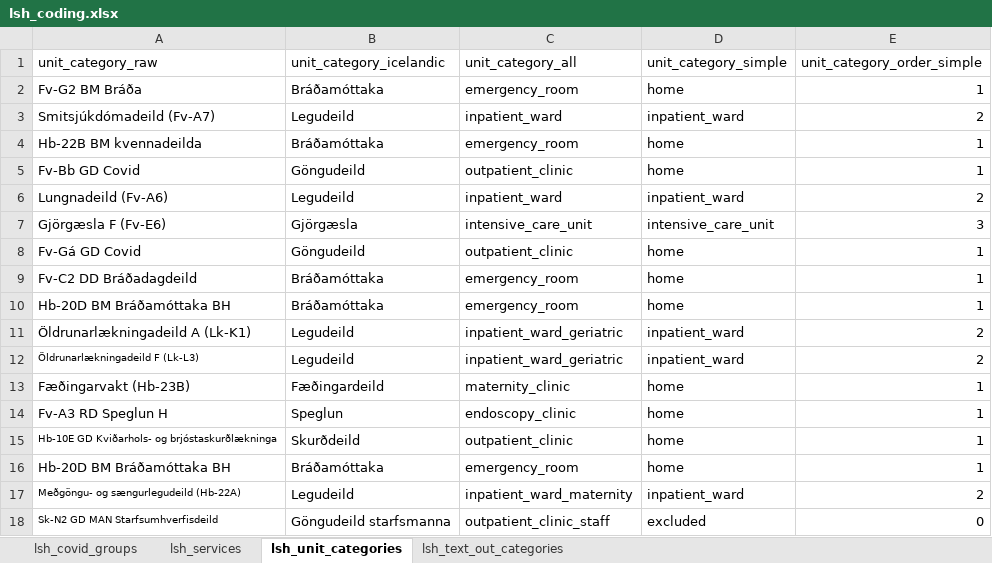
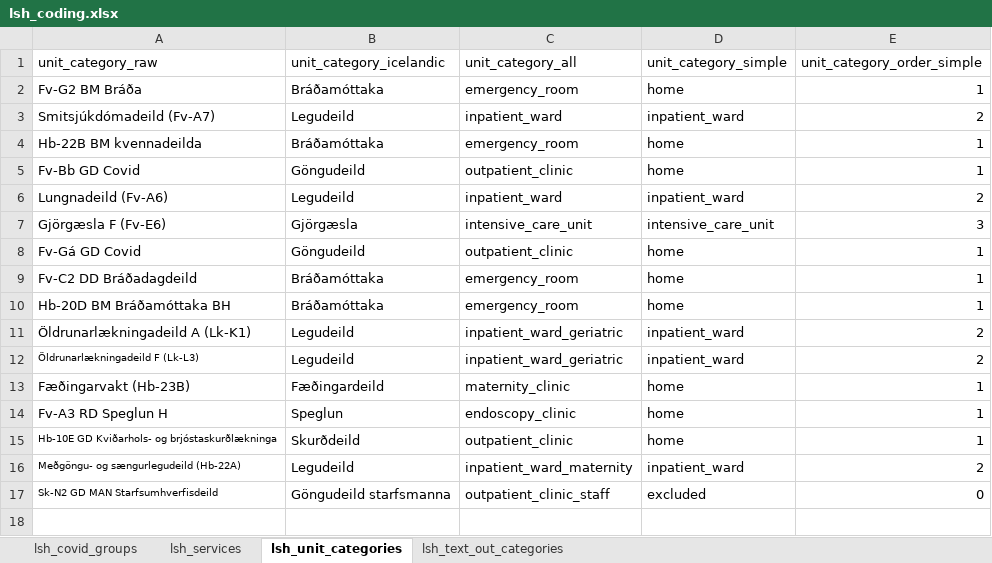
Before and after one commit to tprunarsson/BCS, an Excel workbook: lsh_data_processing/lsh_coding.xlsx, sheet lsh_unit_categories, drawn as a sheet; values as stored, in another font and other column widths than the file's, no borders; the diff names each change by its address in the sheet, - before the commit and + after, or states it on an @@ line.

Commit message:
bugfix

```diff
--- a/lsh_data_processing/lsh_coding.xlsx (sheet lsh_unit_categories)
+++ b/lsh_data_processing/lsh_coding.xlsx (sheet lsh_unit_categories)
-row 16: Hb-20D BM Bráðamóttaka BH | Bráðamóttaka | emergency_room | home | 1
```
